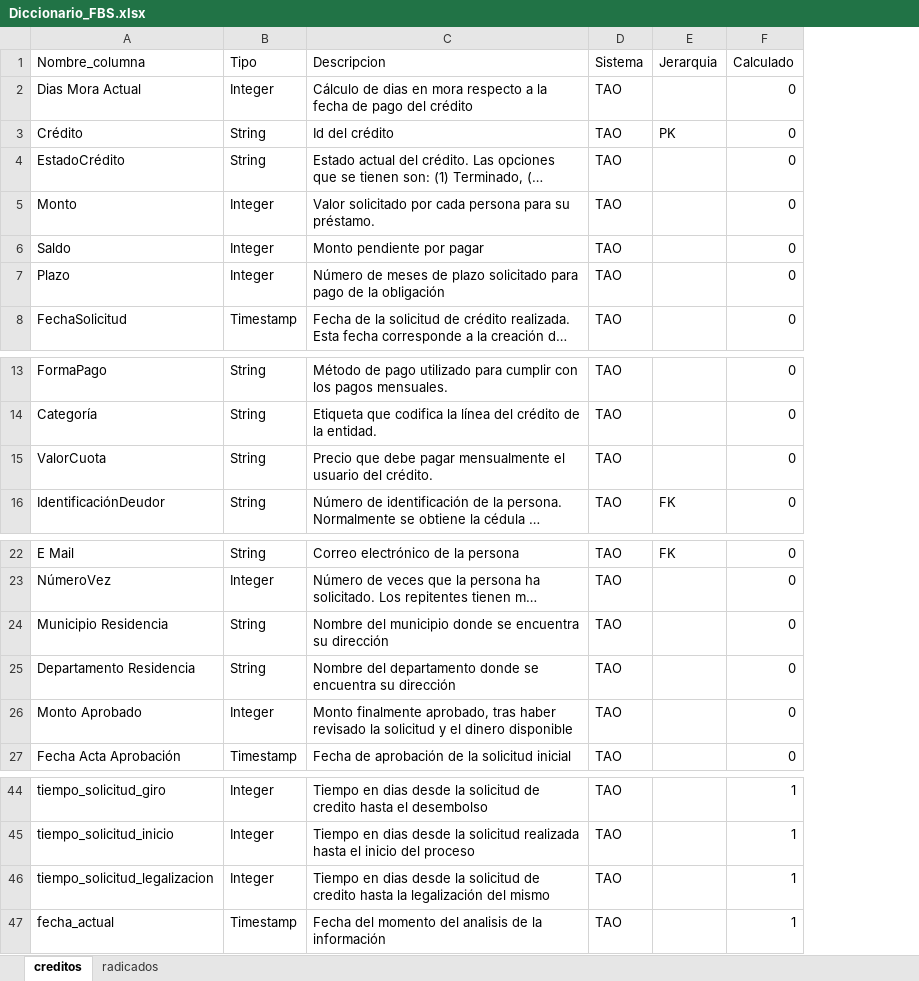
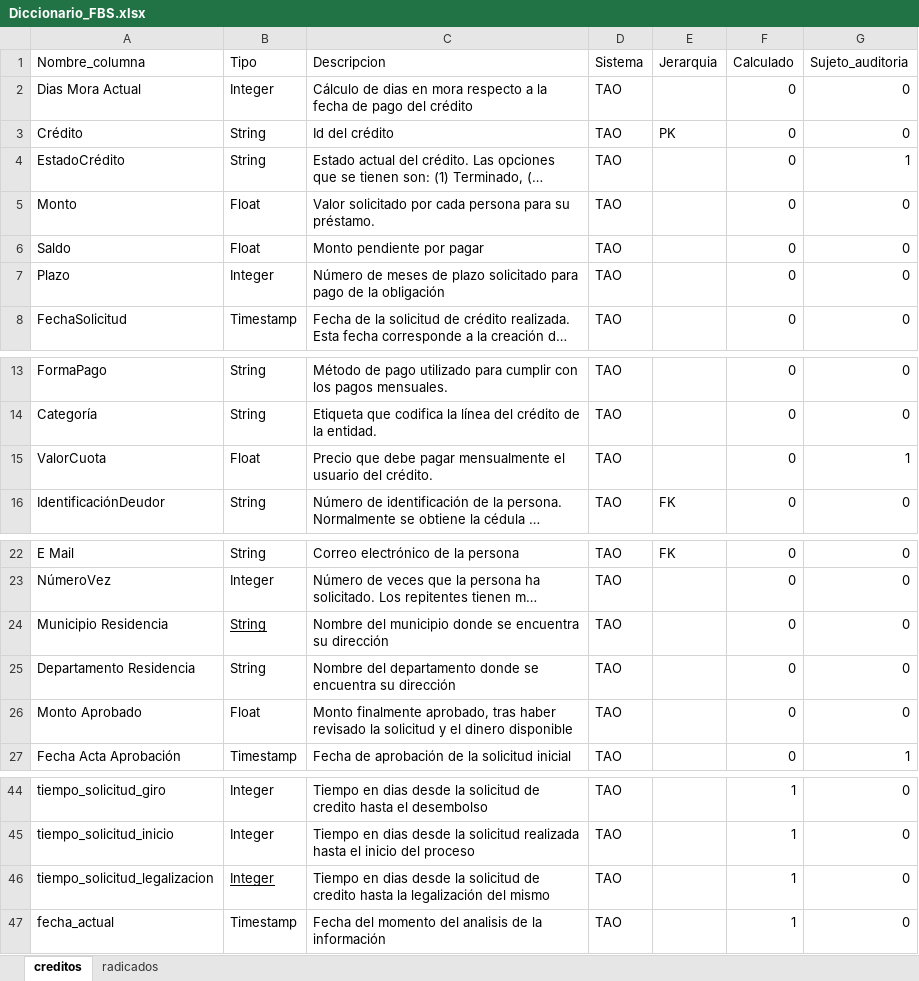
Before and after one commit to PlanningLead/fbs-data-pipelines, an Excel workbook: data_dictionary/Diccionario_FBS.xlsx, sheet creditos, drawn as a sheet; only a part is shown, gaps mark what is left out; long unchanged cells end in …; values as stored, in another font and other column widths than the file's, no borders; the diff names each change by its address in the sheet, - before the commit and + after, or states it on an @@ line.

Commit message:
Last changes, adjustments in column formats between modeled and raw extraction.

```diff
--- a/data_dictionary/Diccionario_FBS.xlsx (sheet creditos)
+++ b/data_dictionary/Diccionario_FBS.xlsx (sheet creditos)
+column G (Sujeto_auditoria), rows 2-8: 0 | 0 | 1 | 0 | 0 | 0 | 0; rows 13-16: 0 | 0 | 1 | 0; rows 22-27: 0 | 0 | 0 | 0 | 0 | 1; rows 44-47: all 0
-B5:B6 (Tipo): Integer
+B5:B6 (Tipo): Float
-B15 (Tipo): String
+B15 (Tipo): Float
-B24 underline: off
+B24 underline: on
-B26 (Tipo): Integer
+B26 (Tipo): Float
-B46 underline: off
+B46 underline: on
```
Also changed, not shown: sheet radicados, 5 other files.
